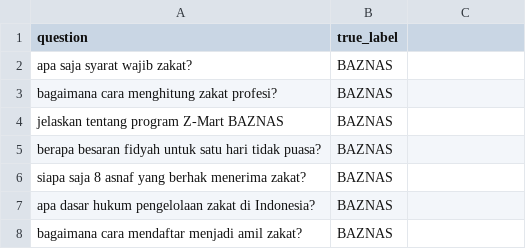
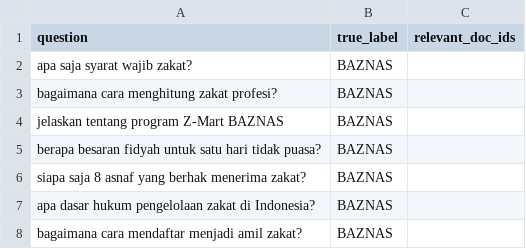
Before and after one commit to adnanaufal/zaki-chatbot-data, a CSV file: dataset/router_evaluation_dataset.csv, drawn as a sheet; only a part is shown.

Commit message:
Update router_evaluation_dataset.csv

```diff
--- a/dataset/router_evaluation_dataset.csv
+++ b/dataset/router_evaluation_dataset.csv
@@ -1,2 +1,2 @@
-question,true_label
+question,true_label,relevant_doc_ids
 "apa saja syarat wajib zakat?","BAZNAS"
```
